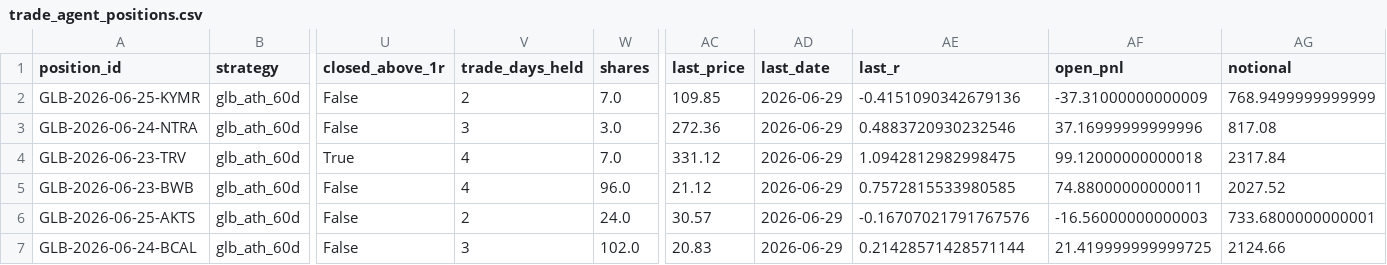
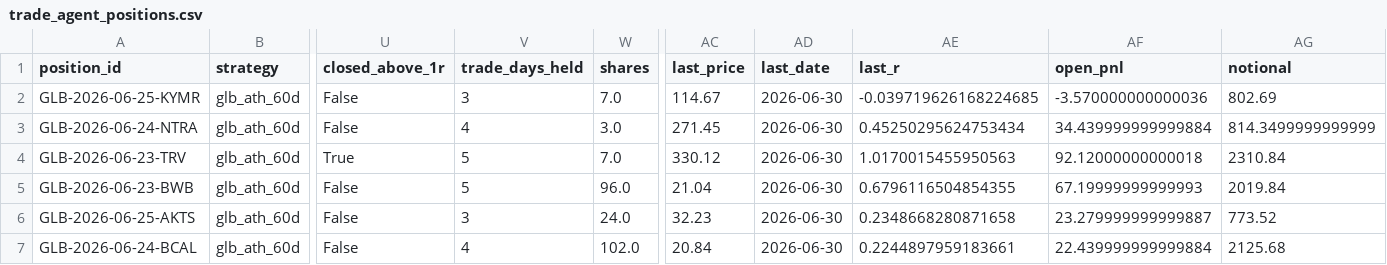
Before and after one commit to vmossini/radar-dashboard, a CSV file: trade_agent_positions.csv, drawn as a sheet; only a part is shown, gaps mark what is left out; the diff covers the shown part only; the diff names each change by its address in the sheet, - before the commit and + after, or states it on an @@ line.

```diff
--- a/trade_agent_positions.csv
+++ b/trade_agent_positions.csv
-V2 (trade_days_held): 2
+V2 (trade_days_held): 3
-AC2 (last_price): 109.85
+AC2 (last_price): 114.67
-AD2:AD7 (last_date): 2026-06-29
+AD2:AD7 (last_date): 2026-06-30
-AE2 (last_r): -0.4151090342679136
+AE2 (last_r): -0.039719626168224685
-AF2 (open_pnl): -37.31000000000009
+AF2 (open_pnl): -3.570000000000036
-AG2 (notional): 768.9499999999999
+AG2 (notional): 802.69
-V3 (trade_days_held): 3
+V3 (trade_days_held): 4
-AC3 (last_price): 272.36
+AC3 (last_price): 271.45
-AE3 (last_r): 0.4883720930232546
+AE3 (last_r): 0.45250295624753434
-AF3 (open_pnl): 37.16999999999996
+AF3 (open_pnl): 34.439999999999884
-AG3 (notional): 817.08
+AG3 (notional): 814.3499999999999
-V4:V5 (trade_days_held): 4
+V4:V5 (trade_days_held): 5
-AC4 (last_price): 331.12
+AC4 (last_price): 330.12
-AE4 (last_r): 1.0942812982998475
+AE4 (last_r): 1.0170015455950563
-AF4 (open_pnl): 99.12000000000018
+AF4 (open_pnl): 92.12000000000018
-AG4 (notional): 2317.84
+AG4 (notional): 2310.84
-AC5 (last_price): 21.12
+AC5 (last_price): 21.04
-AE5 (last_r): 0.7572815533980585
+AE5 (last_r): 0.6796116504854355
-AF5 (open_pnl): 74.88000000000011
+AF5 (open_pnl): 67.19999999999993
-AG5 (notional): 2027.52
+AG5 (notional): 2019.84
-V6 (trade_days_held): 2
+V6 (trade_days_held): 3
-AC6 (last_price): 30.57
+AC6 (last_price): 32.23
-AE6 (last_r): -0.16707021791767576
+AE6 (last_r): 0.2348668280871658
-AF6 (open_pnl): -16.56000000000003
+AF6 (open_pnl): 23.279999999999887
-AG6 (notional): 733.6800000000001
+AG6 (notional): 773.52
-V7 (trade_days_held): 3
+V7 (trade_days_held): 4
-AC7 (last_price): 20.83
+AC7 (last_price): 20.84
-AE7 (last_r): 0.21428571428571144
+AE7 (last_r): 0.2244897959183661
-AF7 (open_pnl): 21.419999999999725
+AF7 (open_pnl): 22.439999999999884
-AG7 (notional): 2124.66
+AG7 (notional): 2125.68
```
Also changed, not shown: 1 added row and 66 edited cells elsewhere in this file, latest_glb_ath.csv, trade_agent_daily_metrics.csv, 2 other files.
